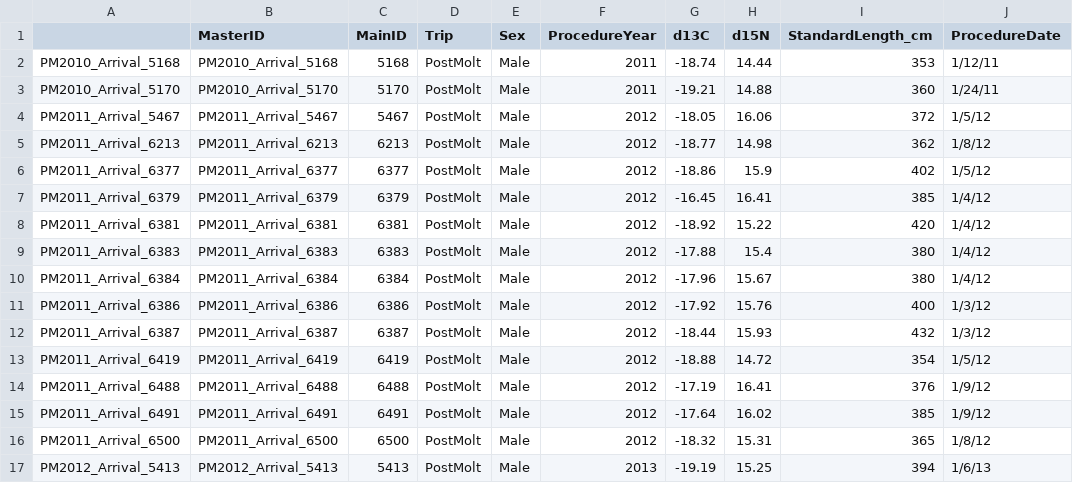
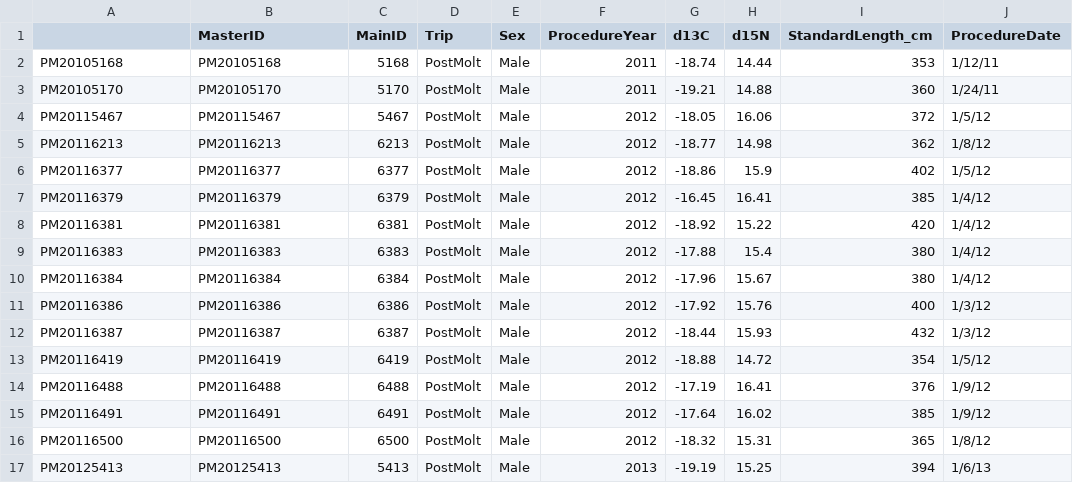
Before and after one commit to lahuckst/NESE_Foraging-Strategies, a CSV file: results/Males_PMClusters.csv, drawn as a sheet; only a part is shown; the diff covers the shown part only; the diff names each change by its address in the sheet, - before the commit and + after, or states it on an @@ line.

```diff
--- a/results/Males_PMClusters.csv
+++ b/results/Males_PMClusters.csv
-A2: PM2010_Arrival_5168
+A2: PM20105168
-B2 (MasterID): PM2010_Arrival_5168
+B2 (MasterID): PM20105168
-A3: PM2010_Arrival_5170
+A3: PM20105170
-B3 (MasterID): PM2010_Arrival_5170
+B3 (MasterID): PM20105170
-A4: PM2011_Arrival_5467
+A4: PM20115467
-B4 (MasterID): PM2011_Arrival_5467
+B4 (MasterID): PM20115467
-A5: PM2011_Arrival_6213
+A5: PM20116213
-B5 (MasterID): PM2011_Arrival_6213
+B5 (MasterID): PM20116213
-A6: PM2011_Arrival_6377
+A6: PM20116377
-B6 (MasterID): PM2011_Arrival_6377
+B6 (MasterID): PM20116377
-A7: PM2011_Arrival_6379
+A7: PM20116379
-B7 (MasterID): PM2011_Arrival_6379
+B7 (MasterID): PM20116379
-A8: PM2011_Arrival_6381
+A8: PM20116381
-B8 (MasterID): PM2011_Arrival_6381
+B8 (MasterID): PM20116381
-A9: PM2011_Arrival_6383
+A9: PM20116383
-B9 (MasterID): PM2011_Arrival_6383
+B9 (MasterID): PM20116383
-A10: PM2011_Arrival_6384
+A10: PM20116384
-B10 (MasterID): PM2011_Arrival_6384
+B10 (MasterID): PM20116384
-A11: PM2011_Arrival_6386
+A11: PM20116386
-B11 (MasterID): PM2011_Arrival_6386
+B11 (MasterID): PM20116386
-A12: PM2011_Arrival_6387
+A12: PM20116387
-B12 (MasterID): PM2011_Arrival_6387
+B12 (MasterID): PM20116387
-A13: PM2011_Arrival_6419
+A13: PM20116419
-B13 (MasterID): PM2011_Arrival_6419
+B13 (MasterID): PM20116419
-A14: PM2011_Arrival_6488
+A14: PM20116488
-B14 (MasterID): PM2011_Arrival_6488
+B14 (MasterID): PM20116488
-A15: PM2011_Arrival_6491
+A15: PM20116491
-B15 (MasterID): PM2011_Arrival_6491
+B15 (MasterID): PM20116491
-A16: PM2011_Arrival_6500
+A16: PM20116500
-B16 (MasterID): PM2011_Arrival_6500
+B16 (MasterID): PM20116500
-A17: PM2012_Arrival_5413
+A17: PM20125413
-B17 (MasterID): PM2012_Arrival_5413
+B17 (MasterID): PM20125413
```
Also changed, not shown: 18 edited cells elsewhere in this file, results/Males_Clusters.csv, results/Males_PBClusters.csv, 37 other files.
